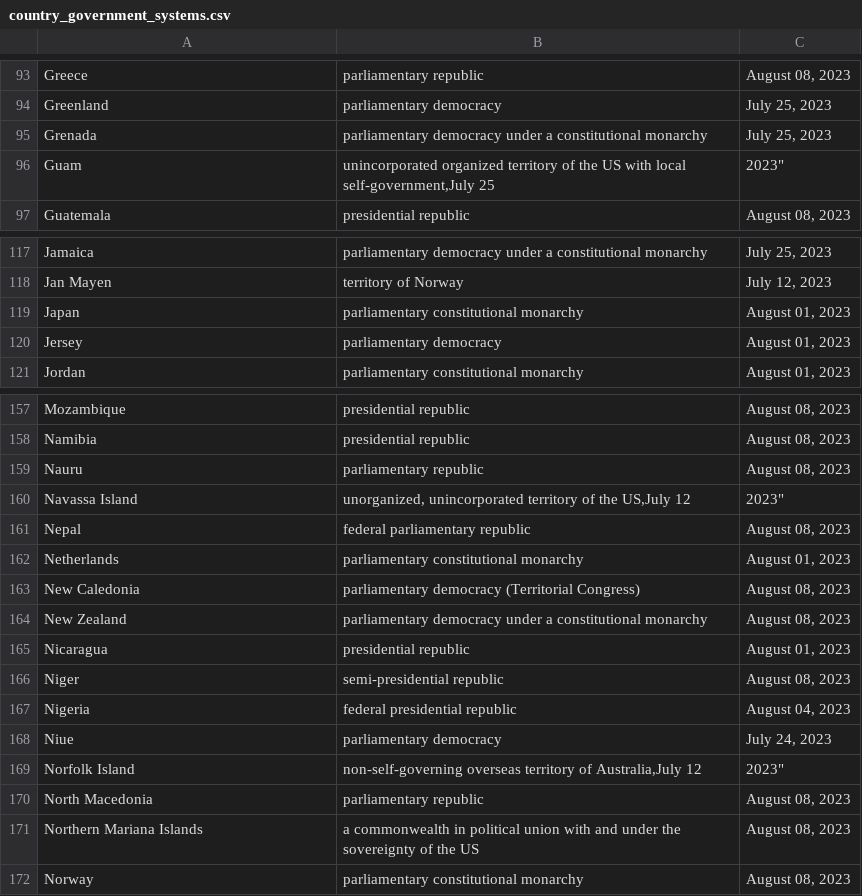
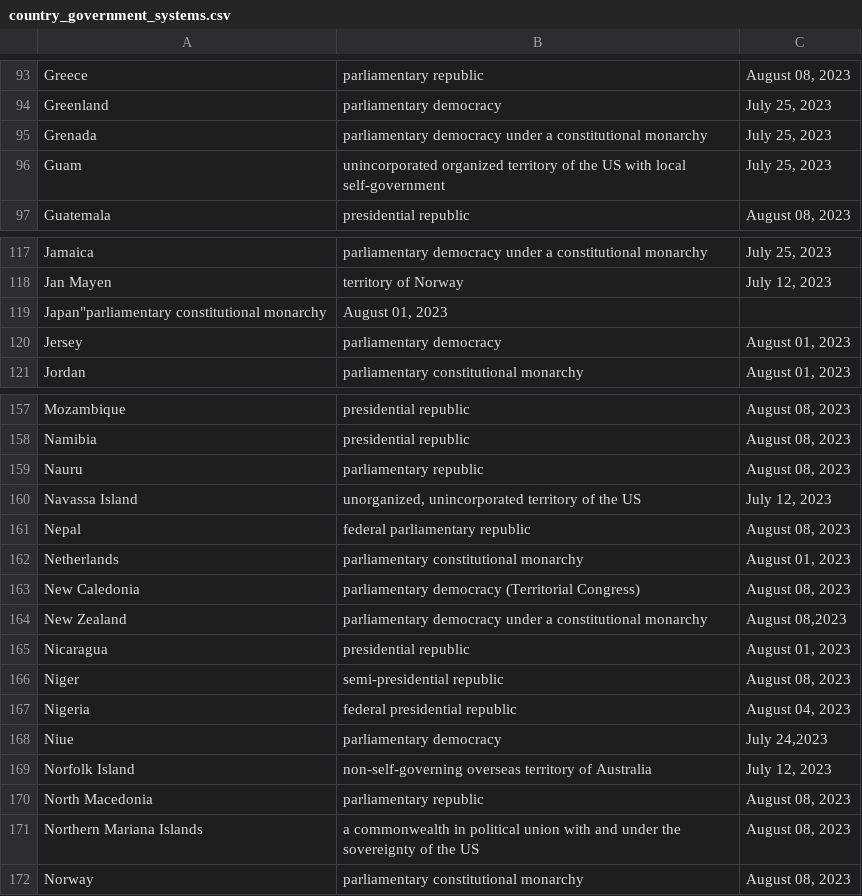
Before and after one commit to AndrewZinc/Expect_Life-Redux, a CSV file: Data_Exploration/country_government_systems.csv, drawn as a sheet; only a part is shown, gaps mark what is left out; removed rows and columns are numbered as before the commit, all else as after; the diff names each change by its address in the sheet, - before the commit and + after, or states it on an @@ line.

Commit message:
Corrected formatting. Removed extra commas and double-quotes. Removed hidden characters. Applied double-quotes where needed.

```diff
--- a/Data_Exploration/country_government_systems.csv
+++ b/Data_Exploration/country_government_systems.csv
-B96: …with local self-government,July 25
+B96: …with local self-government
-C96: 2023"
+C96: July 25, 2023
-row 119: Japan | parliamentary constitutional monarchy | August 01, 2023
+row 119: Japan"parliamentary constitutional monarchy | August 01, 2023
-B160: …of the US,July 12
+B160: …of the US
-C160: 2023"
+C160: July 12, 2023
-C164: August 08, 2023
+C164: August 08,2023
-C168: July 24, 2023
+C168: July 24,2023
-B169: …territory of Australia,July 12
+B169: …territory of Australia
-C169: 2023"
+C169: July 12, 2023
```
